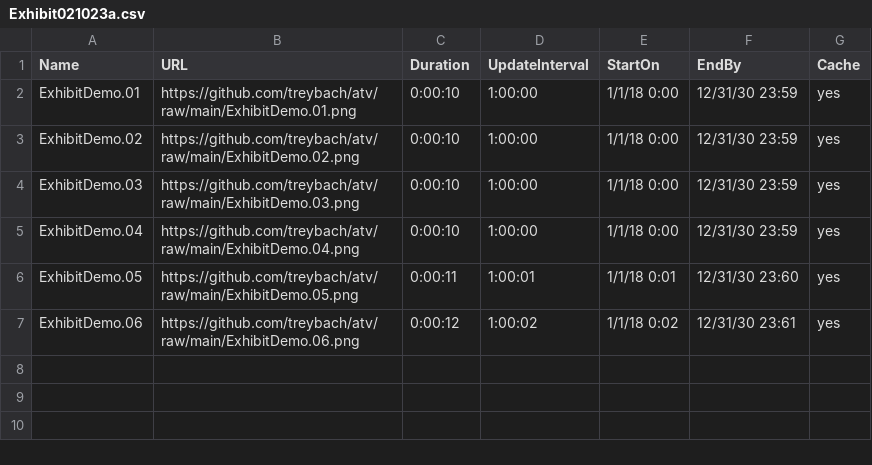
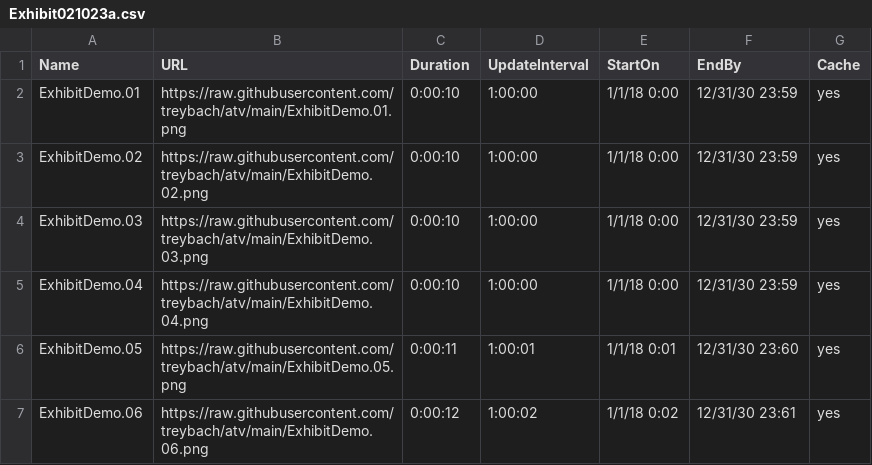
Before and after one commit to treybach/atv, a CSV file: Exhibit021023a.csv, drawn as a sheet.

Commit message:
Update Exhibit021023a.csv

```diff
--- a/Exhibit021023a.csv
+++ b/Exhibit021023a.csv
@@ -1,7 +1,7 @@
 Name,URL,Duration,UpdateInterval,StartOn,EndBy,Cache
-ExhibitDemo.01,https://github.com/treybach/atv/raw/main/ExhibitDemo.01.png,0:00:10,1:00:00,1/1/18 0:00,12/31/30 23:59,yes
-ExhibitDemo.02,https://github.com/treybach/atv/raw/main/ExhibitDemo.02.png,0:00:10,1:00:00,1/1/18 0:00,12/31/30 23:59,yes
-ExhibitDemo.03,https://github.com/treybach/atv/raw/main/ExhibitDemo.03.png,0:00:10,1:00:00,1/1/18 0:00,12/31/30 23:59,yes
-ExhibitDemo.04,https://github.com/treybach/atv/raw/main/ExhibitDemo.04.png,0:00:10,1:00:00,1/1/18 0:00,12/31/30 23:59,yes
-ExhibitDemo.05,https://github.com/treybach/atv/raw/main/ExhibitDemo.05.png,0:00:11,1:00:01,1/1/18 0:01,12/31/30 23:60,yes
-ExhibitDemo.06,https://github.com/treybach/atv/raw/main/ExhibitDemo.06.png,0:00:12,1:00:02,1/1/18 0:02,12/31/30 23:61,yes
+ExhibitDemo.01,https://raw.githubusercontent.com/treybach/atv/main/ExhibitDemo.01.png,0:00:10,1:00:00,1/1/18 0:00,12/31/30 23:59,yes
+ExhibitDemo.02,https://raw.githubusercontent.com/treybach/atv/main/ExhibitDemo.02.png,0:00:10,1:00:00,1/1/18 0:00,12/31/30 23:59,yes
+ExhibitDemo.03,https://raw.githubusercontent.com/treybach/atv/main/ExhibitDemo.03.png,0:00:10,1:00:00,1/1/18 0:00,12/31/30 23:59,yes
+ExhibitDemo.04,https://raw.githubusercontent.com/treybach/atv/main/ExhibitDemo.04.png,0:00:10,1:00:00,1/1/18 0:00,12/31/30 23:59,yes
+ExhibitDemo.05,https://raw.githubusercontent.com/treybach/atv/main/ExhibitDemo.05.png,0:00:11,1:00:01,1/1/18 0:01,12/31/30 23:60,yes
+ExhibitDemo.06,https://raw.githubusercontent.com/treybach/atv/main/ExhibitDemo.06.png,0:00:12,1:00:02,1/1/18 0:02,12/31/30 23:61,yes
```
